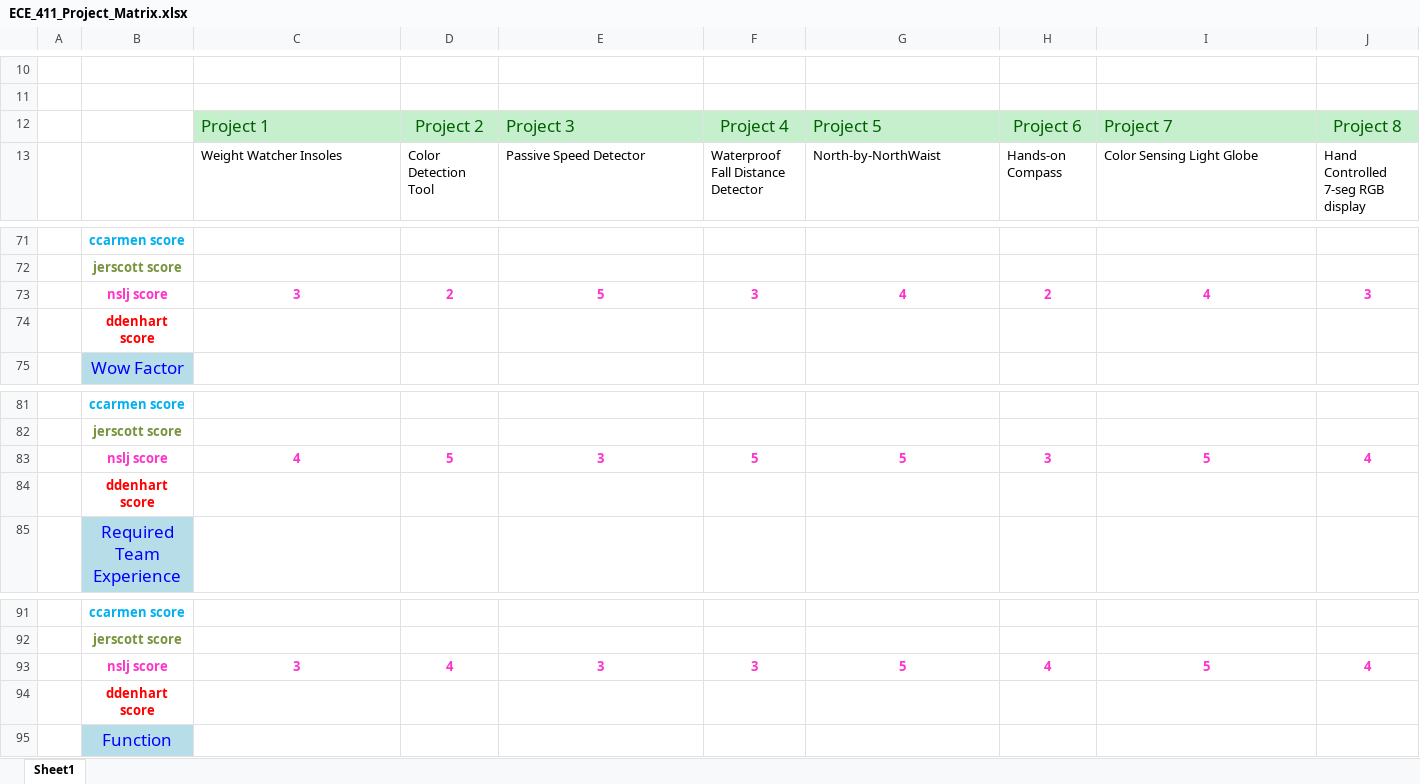
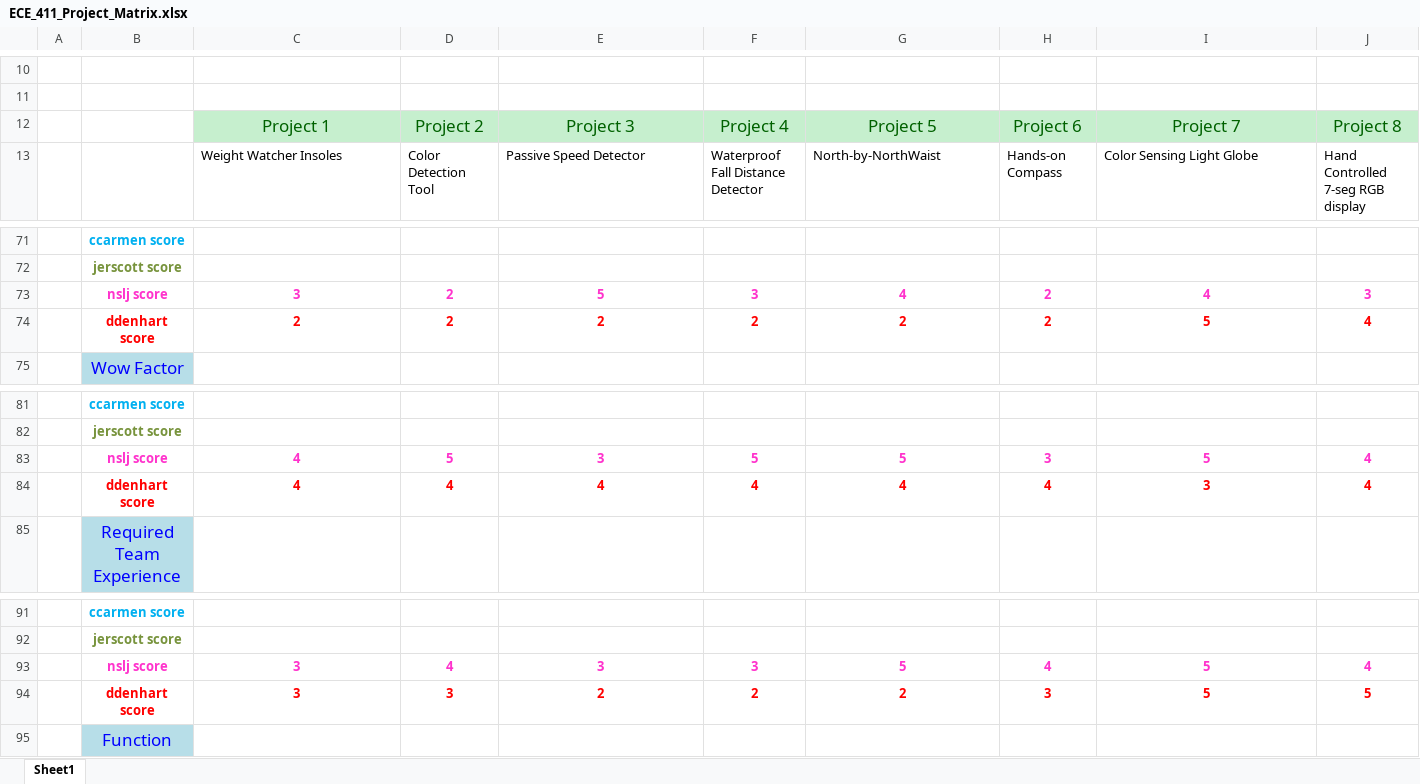
Before and after one commit to jerscott/ece411-practicum-2014, an Excel workbook: proposal stage/ECE_411_Project_Matrix.xlsx, sheet Sheet1, drawn as a sheet; only a part is shown, gaps mark what is left out; values as stored, in another font and other column widths than the file's, no borders; removed rows and columns are numbered as before the commit, all else as after; rows hold the shown columns only; the diff covers the shown part only; the diff names each change by its address in the sheet, - before the commit and + after, or states it on an @@ line.

```diff
--- a/proposal stage/ECE_411_Project_Matrix.xlsx (sheet Sheet1)
+++ b/proposal stage/ECE_411_Project_Matrix.xlsx (sheet Sheet1)
-C12 alignment: left
+C12 alignment: center
-E12 alignment: left
+E12 alignment: center
-G12 alignment: left
+G12 alignment: center
-I12 alignment: left
+I12 alignment: center
-row 74:  | ddenhart score
+row 74:  | ddenhart score | 2 | 2 | 2 | 2 | 2 | 2 | 5 | 4
-row 84:  | ddenhart score
+row 84:  | ddenhart score | 4 | 4 | 4 | 4 | 4 | 4 | 3 | 4
-row 94:  | ddenhart score
+row 94:  | ddenhart score | 3 | 3 | 2 | 2 | 2 | 3 | 5 | 5
```
Also changed, not shown: 22 added rows, 7 removed rows, 8 edited cells and cell formats elsewhere in this sheet.
